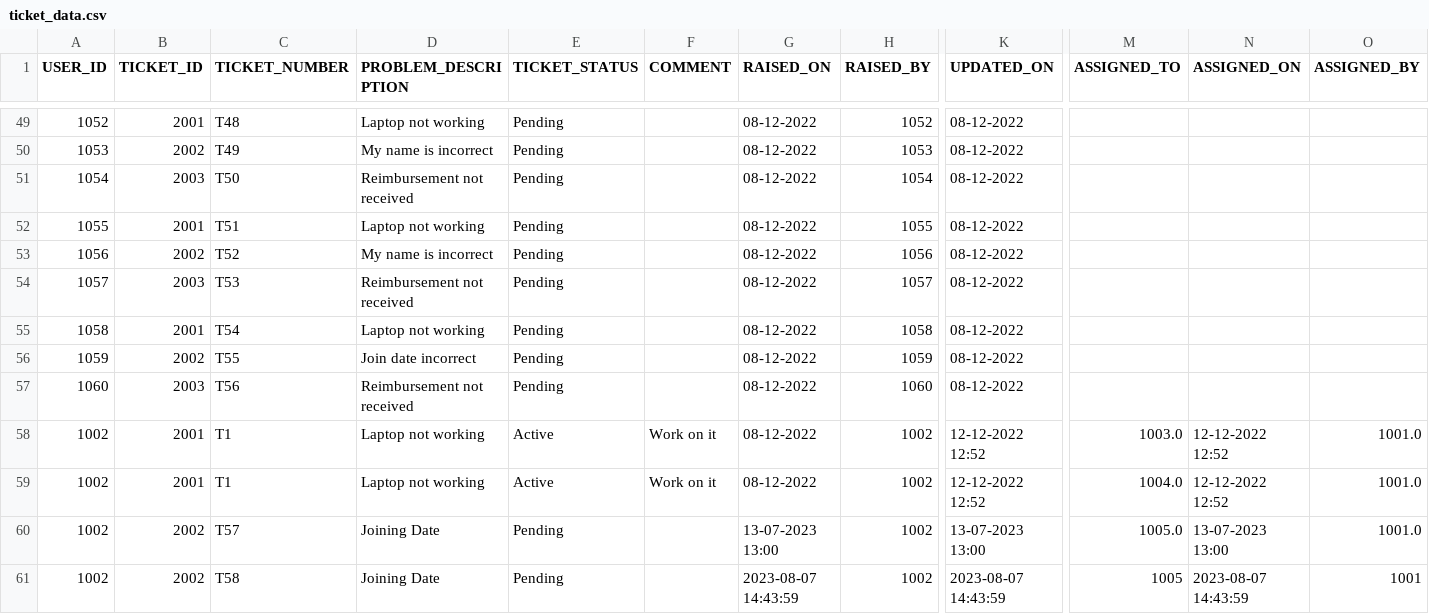
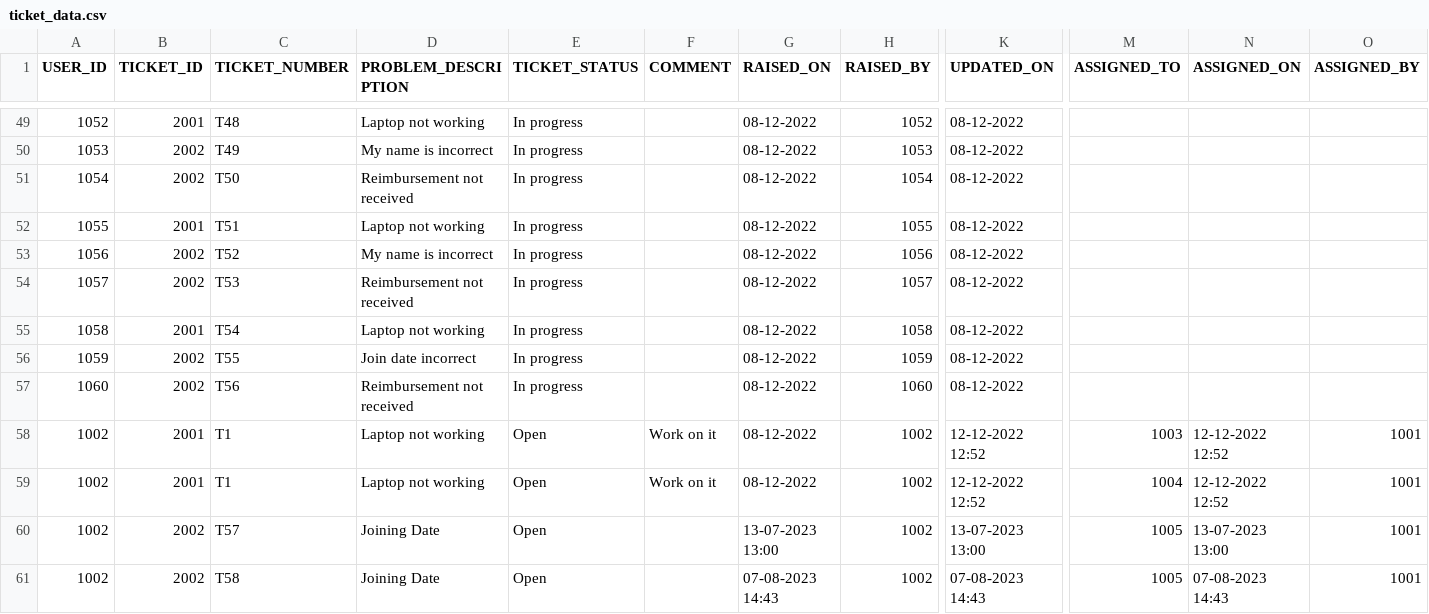
Before and after one commit to Factspan-Inc/HelpDesk_Backend, a CSV file: help desk/helpdesk/storage/ticket_data.csv, drawn as a sheet; only a part is shown, gaps mark what is left out; the diff covers the shown part only; the diff names each change by its address in the sheet, - before the commit and + after, or states it on an @@ line.

```diff
--- a/help desk/helpdesk/storage/ticket_data.csv
+++ b/help desk/helpdesk/storage/ticket_data.csv
-E49:E57 (TICKET_STATUS): Pending
+E49:E57 (TICKET_STATUS): In progress
-B51 (TICKET_ID): 2003
+B51 (TICKET_ID): 2002
-B54 (TICKET_ID): 2003
+B54 (TICKET_ID): 2002
-B57 (TICKET_ID): 2003
+B57 (TICKET_ID): 2002
-E58:E59 (TICKET_STATUS): Active
+E58:E59 (TICKET_STATUS): Open
-M58 (ASSIGNED_TO): 1003.0
+M58 (ASSIGNED_TO): 1003
-O58:O60 (ASSIGNED_BY): 1001.0
+O58:O60 (ASSIGNED_BY): 1001
-M59 (ASSIGNED_TO): 1004.0
+M59 (ASSIGNED_TO): 1004
-E60:E61 (TICKET_STATUS): Pending
+E60:E61 (TICKET_STATUS): Open
-M60 (ASSIGNED_TO): 1005.0
+M60 (ASSIGNED_TO): 1005
-G61 (RAISED_ON): 2023-08-07 14:43:59
+G61 (RAISED_ON): 07-08-2023 14:43
-K61 (UPDATED_ON): 2023-08-07 14:43:59
+K61 (UPDATED_ON): 07-08-2023 14:43
-N61 (ASSIGNED_ON): 2023-08-07 14:43:59
+N61 (ASSIGNED_ON): 07-08-2023 14:43
```
Also changed, not shown: 93 edited cells elsewhere in this file, help desk/helpdesk/storage/user_conversation.csv, help desk/helpdesk/storage/user_details.csv, 3 other files.
